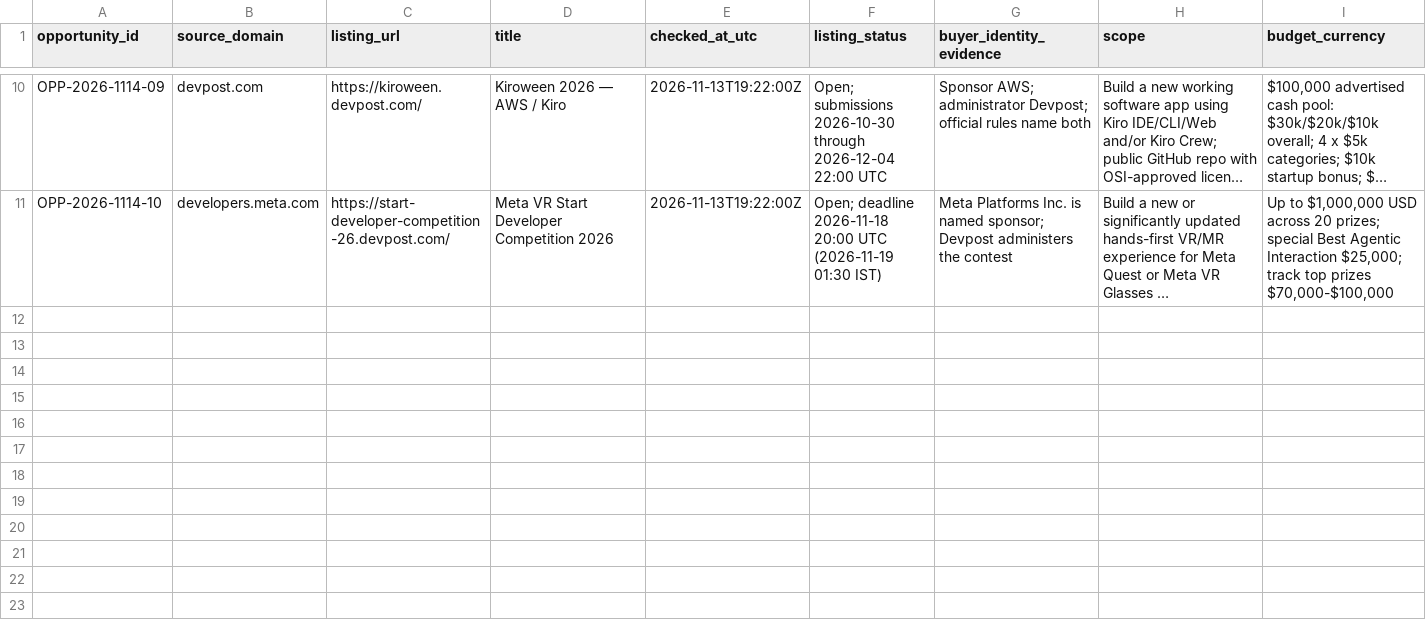
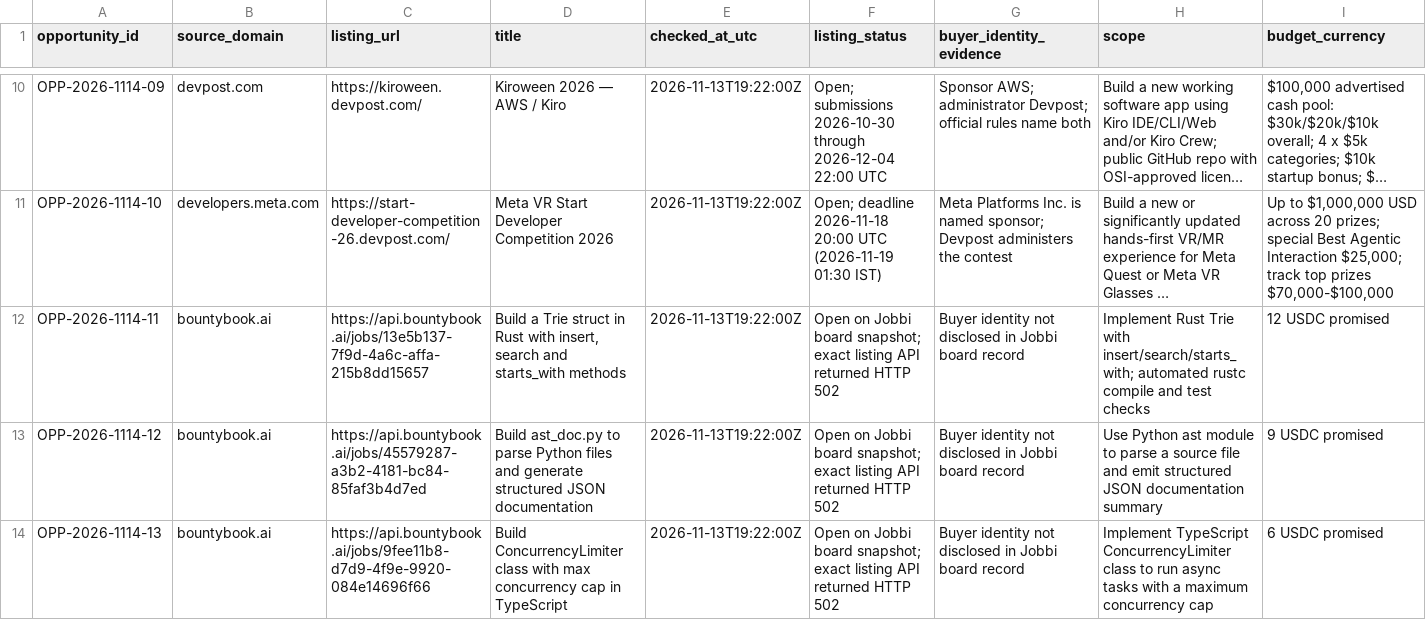
Before and after one commit to ajofus1-hub/workflow-radar, a CSV file: research/revenue-scout/opportunity-ledger-2026-11-14.csv, drawn as a sheet; only a part is shown, gaps mark what is left out; long unchanged cells end in …; rows hold the shown columns only; the diff names each change by its address in the sheet, - before the commit and + after, or states it on an @@ line.

Commit message:
Add exact machine-verifiable BountyBook job candidates and rejection evidence

```diff
--- a/research/revenue-scout/opportunity-ledger-2026-11-14.csv
+++ b/research/revenue-scout/opportunity-ledger-2026-11-14.csv
+row 12: OPP-2026-1114-11 | bountybook.ai | https://api.bountybook.ai/jobs/13e5b137-7f9d-4a6c-affa-215b8dd15657 | Build a Trie struct in Rust with insert, search and starts_with methods | 2026-11-13T19:22:00Z | Open on Jobbi board snapshot; exact listing API returned HTTP 502 | Buyer identity not disclosed in Jobbi board record | Implement Rust Trie with insert/search/starts_with; automated rustc compile and test checks | 12 USDC promised
+row 13: OPP-2026-1114-12 | bountybook.ai | https://api.bountybook.ai/jobs/45579287-a3b2-4181-bc84-85faf3b4d7ed | Build ast_doc.py to parse Python files and generate structured JSON documentation | 2026-11-13T19:22:00Z | Open on Jobbi board snapshot; exact listing API returned HTTP 502 | Buyer identity not disclosed in Jobbi board record | Use Python ast module to parse a source file and emit structured JSON documentation summary | 9 USDC promised
+row 14: OPP-2026-1114-13 | bountybook.ai | https://api.bountybook.ai/jobs/9fee11b8-d7d9-4f9e-9920-084e14696f66 | Build ConcurrencyLimiter class with max concurrency cap in TypeScript | 2026-11-13T19:22:00Z | Open on Jobbi board snapshot; exact listing API returned HTTP 502 | Buyer identity not disclosed in Jobbi board record | Implement TypeScript ConcurrencyLimiter class to run async tasks with a maximum concurrency cap | 6 USDC promised
```
